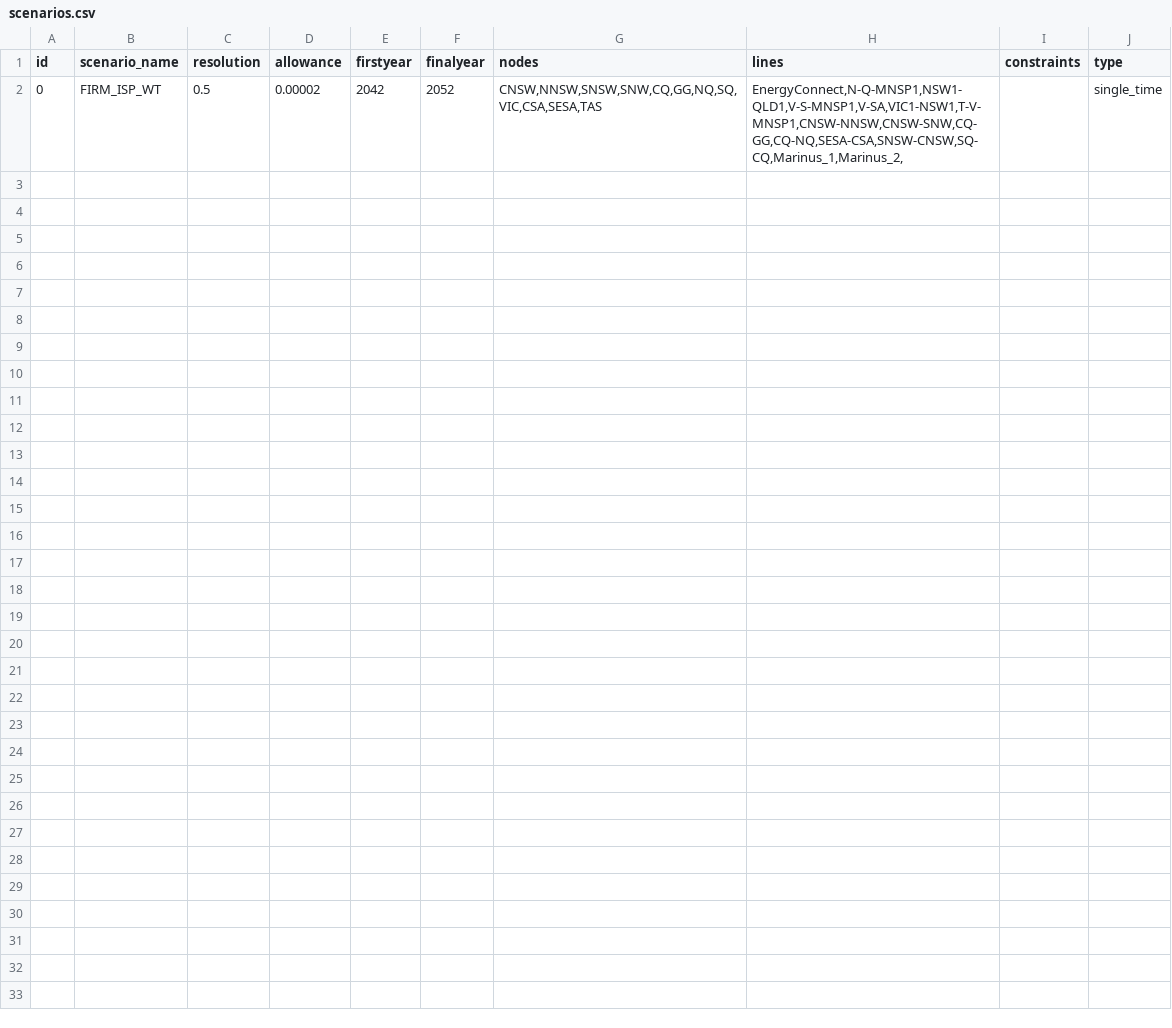
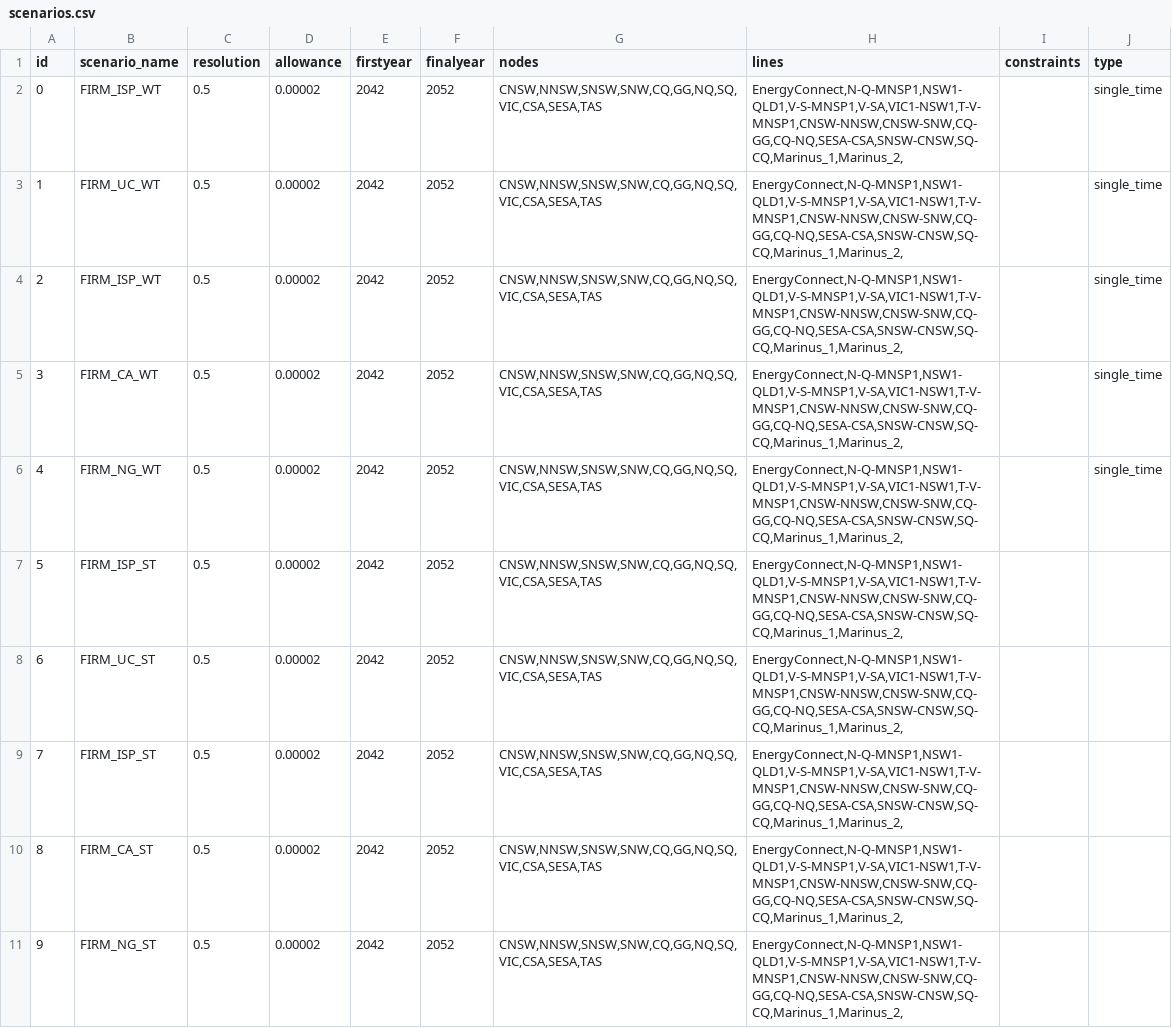
Before and after one commit to TimWeberRE100/FIRM_CE, a CSV file: firm_ce/config/scenarios.csv, drawn as a sheet.

```diff
--- a/firm_ce/config/scenarios.csv
+++ b/firm_ce/config/scenarios.csv
@@ -2 +2,10 @@ id,scenario_name,resolution,allowance,firstyear,finalyear,nodes,lines,constraint
 0,FIRM_ISP_WT,0.5,0.00002,2042,2052,"CNSW,NNSW,SNSW,SNW,CQ,GG,NQ,SQ,VIC,CSA,SESA,TAS","EnergyConnect,N-Q-MNSP1,NSW1-QLD1,V-S-MNSP1,V-SA,VIC1-NSW1,T-V-MNSP1,CNSW-NNSW,CNSW-SNW,CQ-GG,CQ-NQ,SESA-CSA,SNSW-CNSW,SQ-CQ,Marinus_1,Marinus_2,",,single_time
+1,FIRM_UC_WT,0.5,0.00002,2042,2052,"CNSW,NNSW,SNSW,SNW,CQ,GG,NQ,SQ,VIC,CSA,SESA,TAS","EnergyConnect,N-Q-MNSP1,NSW1-QLD1,V-S-MNSP1,V-SA,VIC1-NSW1,T-V-MNSP1,CNSW-NNSW,CNSW-SNW,CQ-GG,CQ-NQ,SESA-CSA,SNSW-CNSW,SQ-CQ,Marinus_1,Marinus_2,",,single_time
+2,FIRM_ISP_WT,0.5,0.00002,2042,2052,"CNSW,NNSW,SNSW,SNW,CQ,GG,NQ,SQ,VIC,CSA,SESA,TAS","EnergyConnect,N-Q-MNSP1,NSW1-QLD1,V-S-MNSP1,V-SA,VIC1-NSW1,T-V-MNSP1,CNSW-NNSW,CNSW-SNW,CQ-GG,CQ-NQ,SESA-CSA,SNSW-CNSW,SQ-CQ,Marinus_1,Marinus_2,",,single_time
+3,FIRM_CA_WT,0.5,0.00002,2042,2052,"CNSW,NNSW,SNSW,SNW,CQ,GG,NQ,SQ,VIC,CSA,SESA,TAS","EnergyConnect,N-Q-MNSP1,NSW1-QLD1,V-S-MNSP1,V-SA,VIC1-NSW1,T-V-MNSP1,CNSW-NNSW,CNSW-SNW,CQ-GG,CQ-NQ,SESA-CSA,SNSW-CNSW,SQ-CQ,Marinus_1,Marinus_2,",,single_time
+4,FIRM_NG_WT,0.5,0.00002,2042,2052,"CNSW,NNSW,SNSW,SNW,CQ,GG,NQ,SQ,VIC,CSA,SESA,TAS","EnergyConnect,N-Q-MNSP1,NSW1-QLD1,V-S-MNSP1,V-SA,VIC1-NSW1,T-V-MNSP1,CNSW-NNSW,CNSW-SNW,CQ-GG,CQ-NQ,SESA-CSA,SNSW-CNSW,SQ-CQ,Marinus_1,Marinus_2,",,single_time
+5,FIRM_ISP_ST,0.5,0.00002,2042,2052,"CNSW,NNSW,SNSW,SNW,CQ,GG,NQ,SQ,VIC,CSA,SESA,TAS","EnergyConnect,N-Q-MNSP1,NSW1-QLD1,V-S-MNSP1,V-SA,VIC1-NSW1,T-V-MNSP1,CNSW-NNSW,CNSW-SNW,CQ-GG,CQ-NQ,SESA-CSA,SNSW-CNSW,SQ-CQ,Marinus_1,Marinus_2,",,
+6,FIRM_UC_ST,0.5,0.00002,2042,2052,"CNSW,NNSW,SNSW,SNW,CQ,GG,NQ,SQ,VIC,CSA,SESA,TAS","EnergyConnect,N-Q-MNSP1,NSW1-QLD1,V-S-MNSP1,V-SA,VIC1-NSW1,T-V-MNSP1,CNSW-NNSW,CNSW-SNW,CQ-GG,CQ-NQ,SESA-CSA,SNSW-CNSW,SQ-CQ,Marinus_1,Marinus_2,",,
+7,FIRM_ISP_ST,0.5,0.00002,2042,2052,"CNSW,NNSW,SNSW,SNW,CQ,GG,NQ,SQ,VIC,CSA,SESA,TAS","EnergyConnect,N-Q-MNSP1,NSW1-QLD1,V-S-MNSP1,V-SA,VIC1-NSW1,T-V-MNSP1,CNSW-NNSW,CNSW-SNW,CQ-GG,CQ-NQ,SESA-CSA,SNSW-CNSW,SQ-CQ,Marinus_1,Marinus_2,",,
+8,FIRM_CA_ST,0.5,0.00002,2042,2052,"CNSW,NNSW,SNSW,SNW,CQ,GG,NQ,SQ,VIC,CSA,SESA,TAS","EnergyConnect,N-Q-MNSP1,NSW1-QLD1,V-S-MNSP1,V-SA,VIC1-NSW1,T-V-MNSP1,CNSW-NNSW,CNSW-SNW,CQ-GG,CQ-NQ,SESA-CSA,SNSW-CNSW,SQ-CQ,Marinus_1,Marinus_2,",,
+9,FIRM_NG_ST,0.5,0.00002,2042,2052,"CNSW,NNSW,SNSW,SNW,CQ,GG,NQ,SQ,VIC,CSA,SESA,TAS","EnergyConnect,N-Q-MNSP1,NSW1-QLD1,V-S-MNSP1,V-SA,VIC1-NSW1,T-V-MNSP1,CNSW-NNSW,CNSW-SNW,CQ-GG,CQ-NQ,SESA-CSA,SNSW-CNSW,SQ-CQ,Marinus_1,Marinus_2,",,
```
Also changed, not shown: 7 other files.
